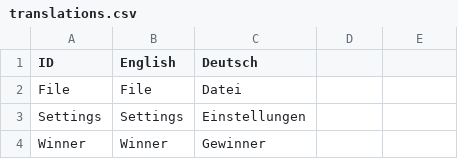
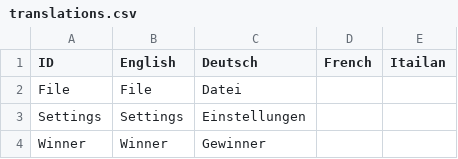
Before and after one commit to MMB360A/Poker, a CSV file: Poker/src/version_graphics/view/MultiLang/translations.csv, drawn as a sheet; only a part is shown.

```diff
--- a/Poker/src/version_graphics/view/MultiLang/translations.csv
+++ b/Poker/src/version_graphics/view/MultiLang/translations.csv
@@ -1,2 +1,2 @@
-ID;English;Deutsch
+ID;English;Deutsch;French;Itailan
 File;File;Datei
```
Also changed, not shown: Poker/bin/version_graphics/view/MultiLang/translations.csv.
